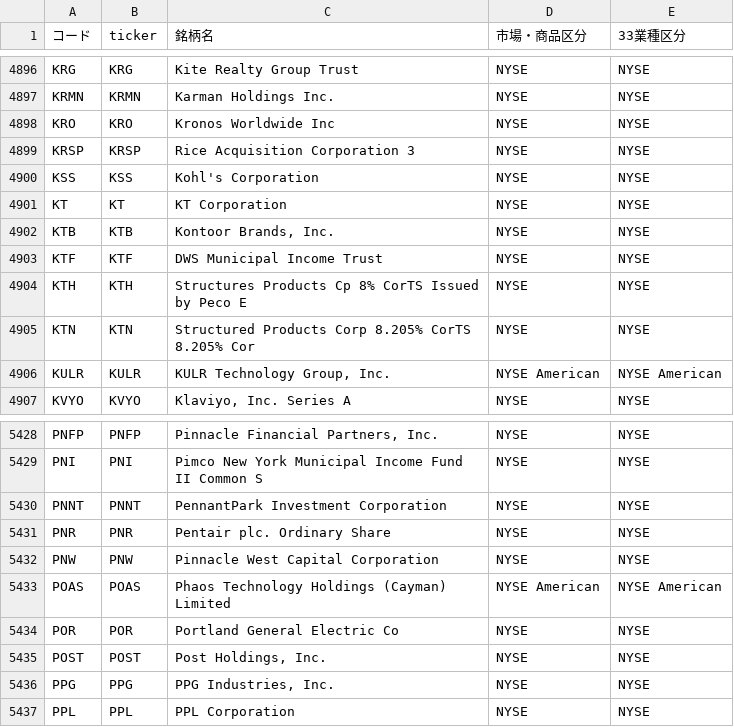
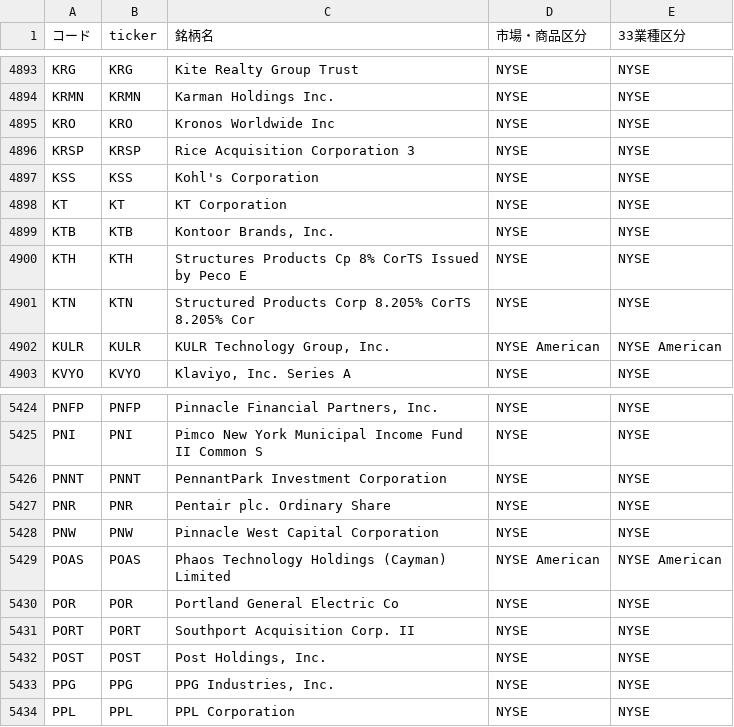
Before and after one commit to mnghfxiidm4ad-rgb/Stock-Price-Heat-Map, a CSV file: lists/tickers_us.csv, drawn as a sheet; only a part is shown, gaps mark what is left out; the diff covers the shown part only.

```diff
--- a/lists/tickers_us.csv
+++ b/lists/tickers_us.csv
@@ -4902,3 +4899,2 @@ KT,KT,KT Corporation,NYSE,NYSE
 KTB,KTB,"Kontoor Brands, Inc.",NYSE,NYSE
-KTF,KTF,DWS Municipal Income Trust,NYSE,NYSE
 KTH,KTH,Structures Products Cp 8% CorTS Issued by Peco E,NYSE,NYSE
@@ -5434,2 +5430,3 @@ POAS,POAS,Phaos Technology Holdings (Cayman) Limited,NYSE American,NYSE American
 POR,POR,Portland General Electric Co,NYSE,NYSE
+PORT,PORT,Southport Acquisition Corp. II,NYSE,NYSE
 POST,POST,"Post Holdings, Inc.",NYSE,NYSE
```
Also changed, not shown: 1 added row and 4 removed rows elsewhere in this file, 3 other files.
